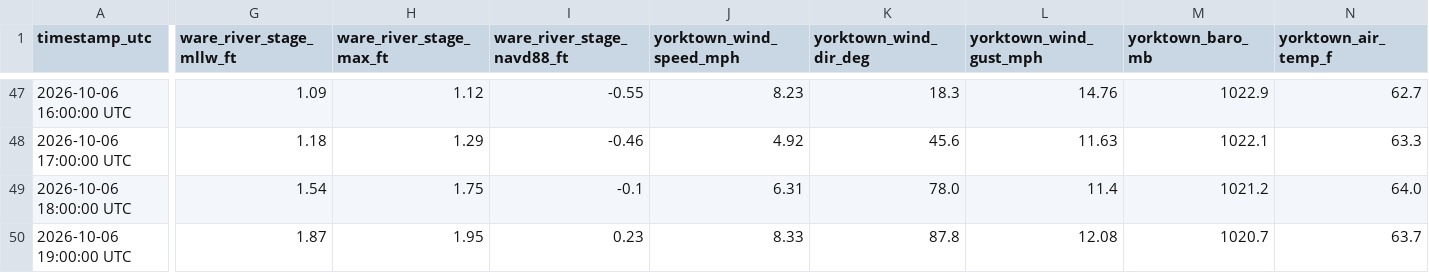
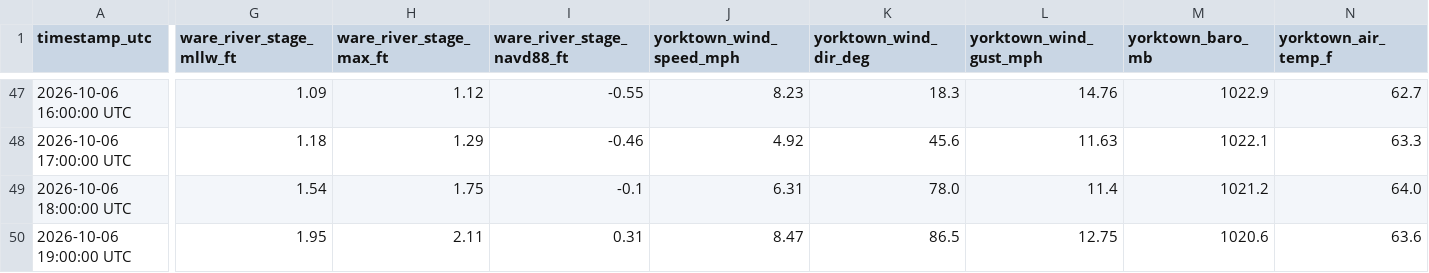
Before and after one commit to flatfoot584/mathews-flood-monitor, a CSV file: realtime_recent_observations.csv, drawn as a sheet; only a part is shown, gaps mark what is left out; the diff covers the shown part only; the diff names each change by its address in the sheet, - before the commit and + after, or states it on an @@ line.

```diff
--- a/realtime_recent_observations.csv
+++ b/realtime_recent_observations.csv
-G50 (ware_river_stage_mllw_ft): 1.87
+G50 (ware_river_stage_mllw_ft): 1.95
-H50 (ware_river_stage_max_ft): 1.95
+H50 (ware_river_stage_max_ft): 2.11
-I50 (ware_river_stage_navd88_ft): 0.23
+I50 (ware_river_stage_navd88_ft): 0.31
-J50 (yorktown_wind_speed_mph): 8.33
+J50 (yorktown_wind_speed_mph): 8.47
-K50 (yorktown_wind_dir_deg): 87.8
+K50 (yorktown_wind_dir_deg): 86.5
-L50 (yorktown_wind_gust_mph): 12.08
+L50 (yorktown_wind_gust_mph): 12.75
-M50 (yorktown_baro_mb): 1020.7
+M50 (yorktown_baro_mb): 1020.6
-N50 (yorktown_air_temp_f): 63.7
+N50 (yorktown_air_temp_f): 63.6
```
Also changed, not shown: 10 edited cells elsewhere in this file, issued_forecast_archive.csv, 10 other files.
